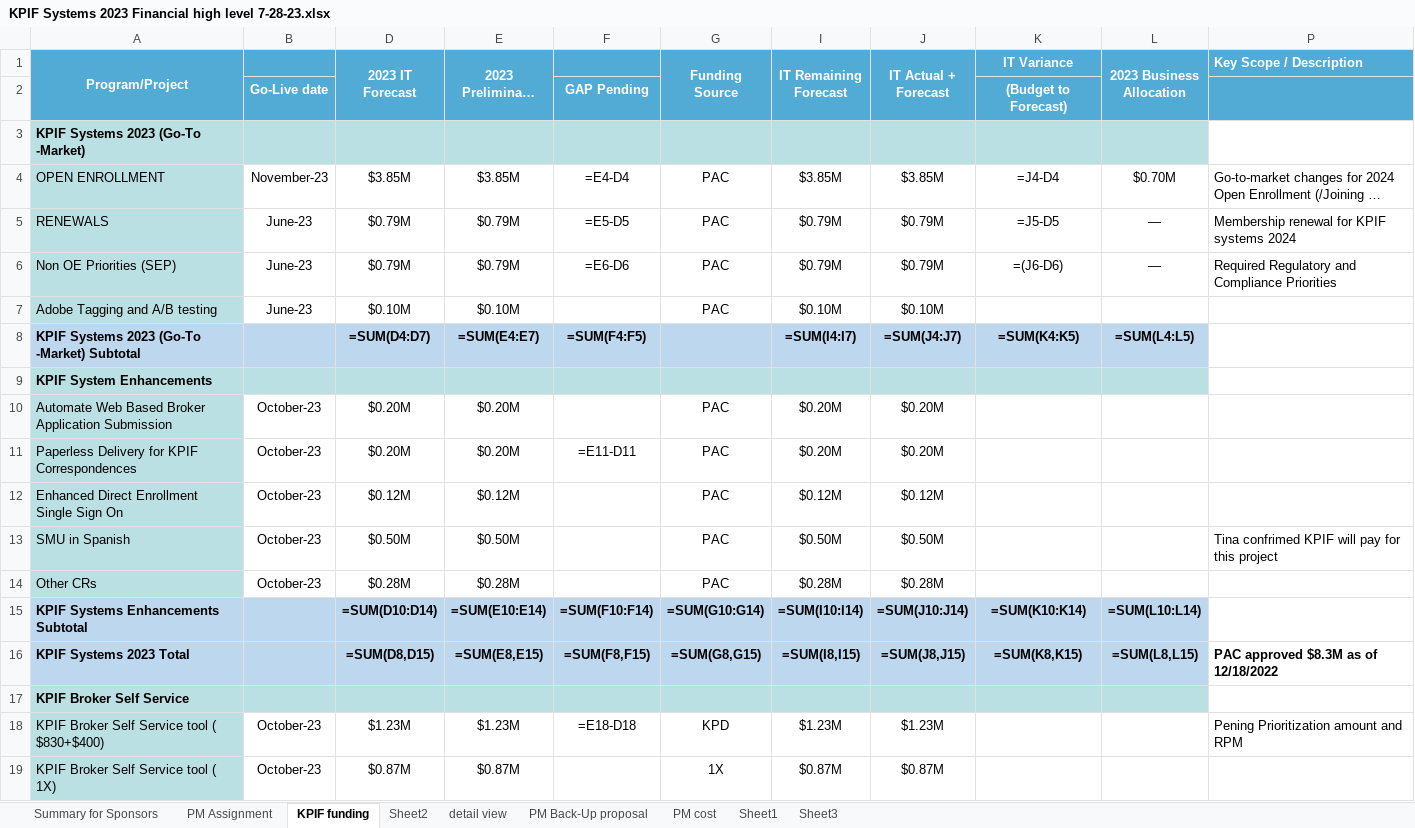
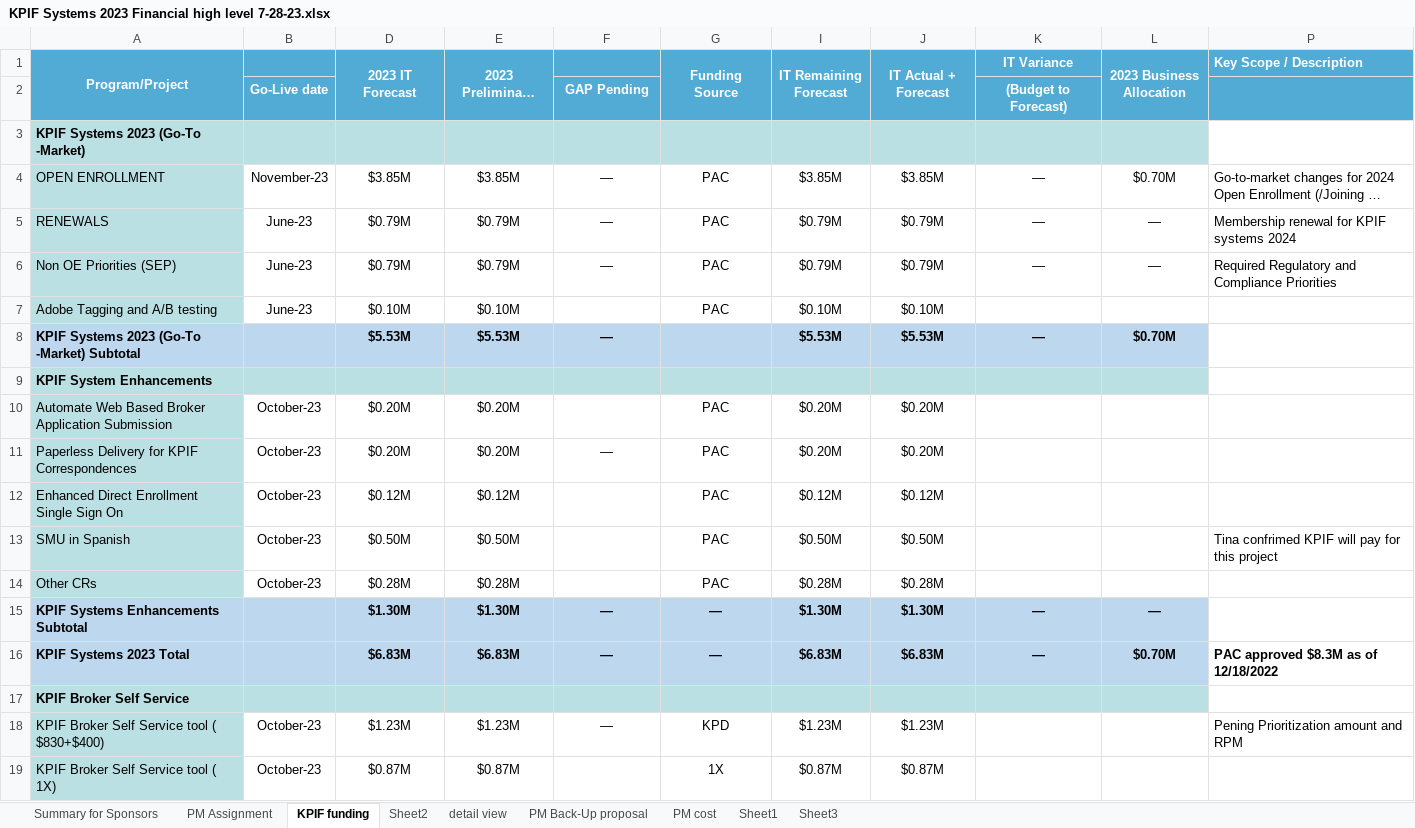
Before and after one commit to kelaasar/FRED-automation, an Excel workbook: src/output/KPIF Systems 2023 Financial high level 7-28-23.xlsx, sheet KPIF funding, drawn as a sheet; only a part is shown; long unchanged cells end in …; values as stored, in another font and other column widths than the file's, no borders; formulas without a stored value are shown as written; the diff covers the shown part only; the diff names each change by its address in the sheet, - before the commit and + after, or states it on an @@ line.

```diff
--- a/src/output/KPIF Systems 2023 Financial high level 7-28-23.xlsx (sheet KPIF funding)
+++ b/src/output/KPIF Systems 2023 Financial high level 7-28-23.xlsx (sheet KPIF funding)
-F4: =E4-D4
+F4: —
-K4 (IT Variance): =J4-D4
+K4 (IT Variance): —
-F5: =E5-D5
+F5: —
-K5 (IT Variance): =J5-D5
+K5 (IT Variance): —
-F6: =E6-D6
+F6: —
-K6 (IT Variance): =(J6-D6)
+K6 (IT Variance): —
-D8 (2023 IT Forecast): =SUM(D4:D7)
+D8 (2023 IT Forecast): $5.53M
-E8 (2023 Preliminary Approved): =SUM(E4:E7)
+E8 (2023 Preliminary Approved): $5.53M
-F8: =SUM(F4:F5)
+F8: —
-I8 (IT Remaining Forecast): =SUM(I4:I7)
+I8 (IT Remaining Forecast): $5.53M
-J8 (IT Actual + Forecast): =SUM(J4:J7)
+J8 (IT Actual + Forecast): $5.53M
-K8 (IT Variance): =SUM(K4:K5)
+K8 (IT Variance): —
-L8 (2023 Business Allocation): =SUM(L4:L5)
+L8 (2023 Business Allocation): $0.70M
-F11: =E11-D11
+F11: —
-D15 (2023 IT Forecast): =SUM(D10:D14)
+D15 (2023 IT Forecast): $1.30M
-E15 (2023 Preliminary Approved): =SUM(E10:E14)
+E15 (2023 Preliminary Approved): $1.30M
-F15: =SUM(F10:F14)
+F15: —
-G15 (Funding Source): =SUM(G10:G14)
+G15 (Funding Source): —
-I15 (IT Remaining Forecast): =SUM(I10:I14)
+I15 (IT Remaining Forecast): $1.30M
-J15 (IT Actual + Forecast): =SUM(J10:J14)
+J15 (IT Actual + Forecast): $1.30M
-K15 (IT Variance): =SUM(K10:K14)
+K15 (IT Variance): —
-L15 (2023 Business Allocation): =SUM(L10:L14)
+L15 (2023 Business Allocation): —
-D16 (2023 IT Forecast): =SUM(D8,D15)
+D16 (2023 IT Forecast): $6.83M
-E16 (2023 Preliminary Approved): =SUM(E8,E15)
+E16 (2023 Preliminary Approved): $6.83M
-F16: =SUM(F8,F15)
+F16: —
-G16 (Funding Source): =SUM(G8,G15)
+G16 (Funding Source): —
-I16 (IT Remaining Forecast): =SUM(I8,I15)
+I16 (IT Remaining Forecast): $6.83M
-J16 (IT Actual + Forecast): =SUM(J8,J15)
+J16 (IT Actual + Forecast): $6.83M
-K16 (IT Variance): =SUM(K8,K15)
+K16 (IT Variance): —
-L16 (2023 Business Allocation): =SUM(L8,L15)
+L16 (2023 Business Allocation): $0.70M
-F18: =E18-D18
+F18: —
```
Also changed, not shown: 40 edited cells elsewhere in this sheet, sheet PM cost, sheet detail view, sheet Sheet2, sheet Summary for Sponsors, sheet Sheet1, sheet Sheet3, 1 more sheet, hidden cells, 1 other file.
